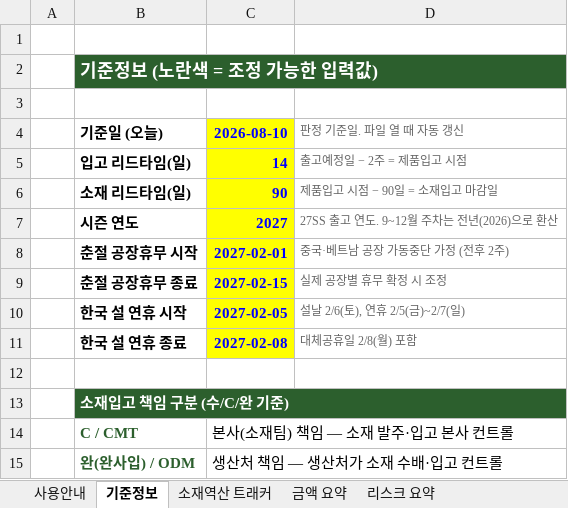
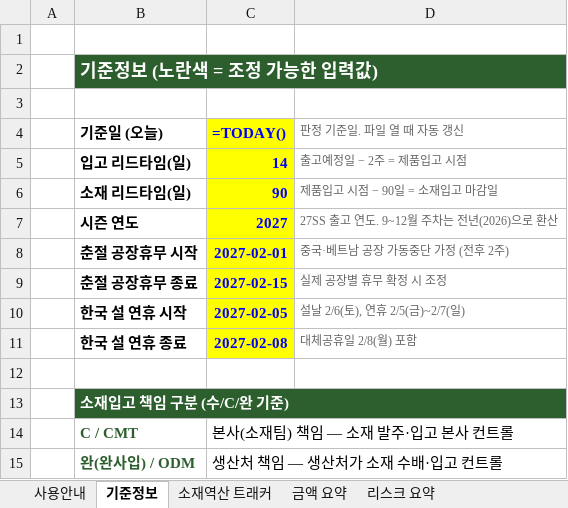
Before and after one commit to gj1818-lab/-, an Excel workbook: 27SS 출고계획 조율/output/27SS_소재일정_역산_트래커.xlsx, sheet 기준정보, drawn as a sheet; values as stored, in another font and other column widths than the file's, no borders; formulas without a stored value are shown as written; the diff names each change by its address in the sheet, - before the commit and + after, or states it on an @@ line.

```diff
--- a/27SS 출고계획 조율/output/27SS_소재일정_역산_트래커.xlsx (sheet 기준정보)
+++ b/27SS 출고계획 조율/output/27SS_소재일정_역산_트래커.xlsx (sheet 기준정보)
-C4: 2026-08-10
+C4: =TODAY()
```
Also changed, not shown: sheet 소재역산 트래커, sheet 리스크 요약, sheet 금액 요약, charts or pictures, 2 other files.
